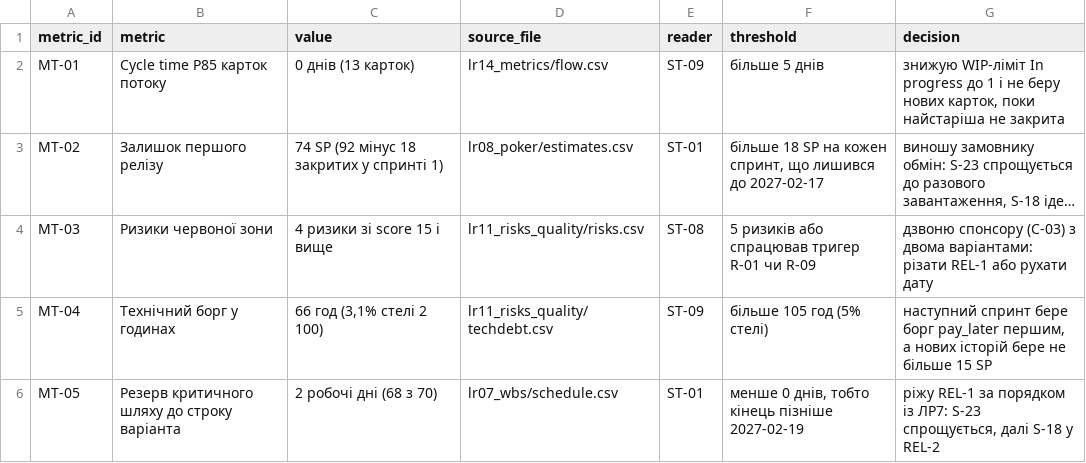
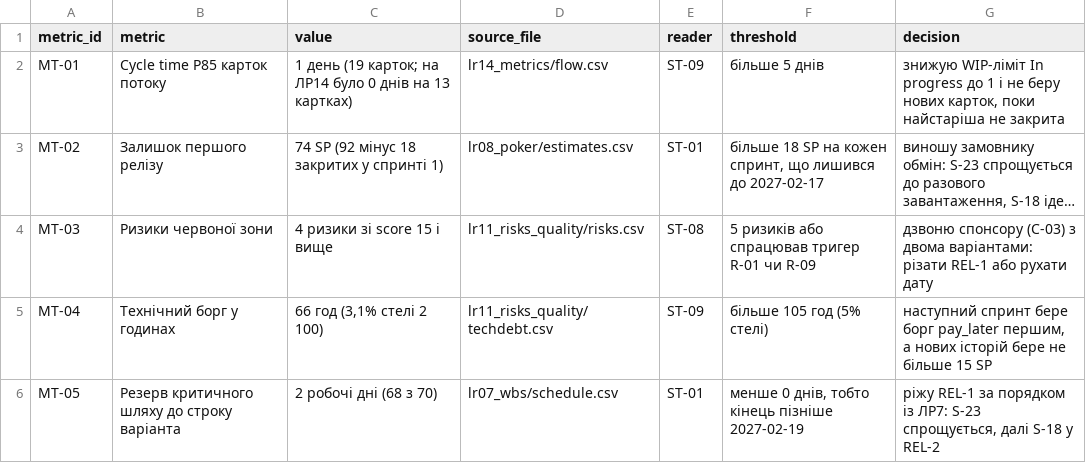
Before and after one commit to PRTSK557/pm-2026-kn43-protsiuk, a CSV file: lr14_metrics/dashboard.csv, drawn as a sheet; long unchanged cells end in …; the diff names each change by its address in the sheet, - before the commit and + after, or states it on an @@ line.

```diff
--- a/lr14_metrics/dashboard.csv
+++ b/lr14_metrics/dashboard.csv
-C2 (value): 0 днів (13 карток)
+C2 (value): 1 день (19 карток; на ЛР14 було 0 днів на 13 картках)
```
Also changed, not shown: lr06_backlog/backlog.csv, lr11_risks_quality/risks.csv, 9 other files.
